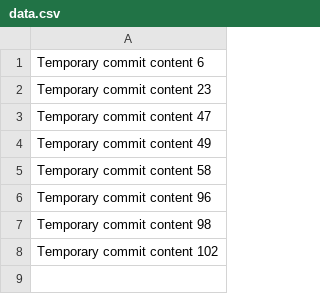
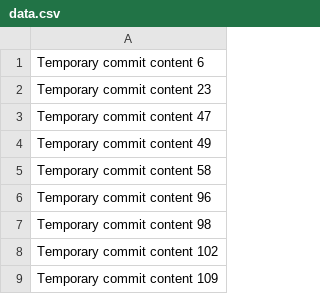
Before and after one commit to visheshnanda/VirtualGallery, a CSV file: data.csv, drawn as a sheet; the diff names each change by its address in the sheet, - before the commit and + after, or states it on an @@ line.

```diff
--- a/data.csv
+++ b/data.csv
+row 9: Temporary commit content 109
```
